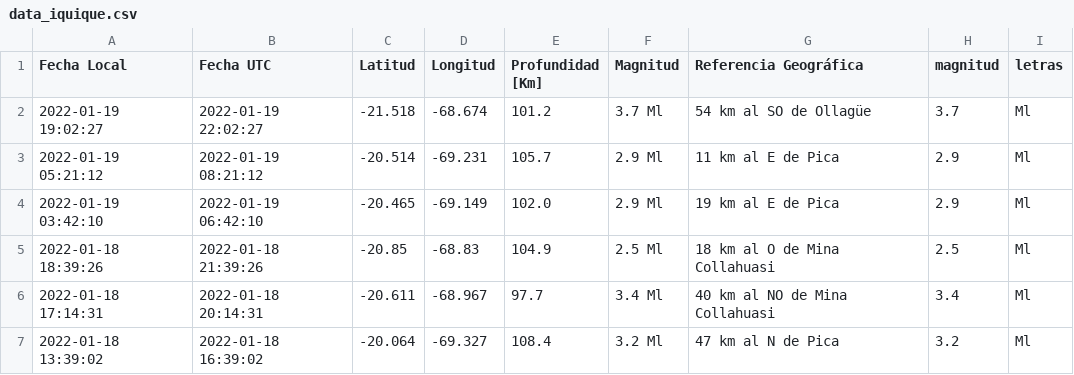
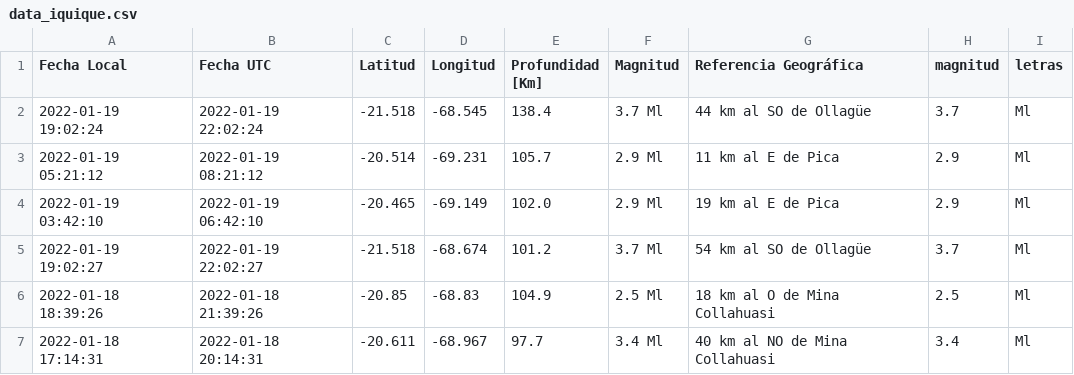
Before and after one commit to brunooviedo/sismosiquique, a CSV file: data_iquique.csv, drawn as a sheet; only a part is shown; the shorter side is filled out with more unchanged rows.

```diff
--- a/data_iquique.csv
+++ b/data_iquique.csv
@@ -1,5 +1,6 @@
 Fecha Local,Fecha UTC,Latitud,Longitud,Profundidad [Km],Magnitud,Referencia Geográfica,magnitud,letras
-2022-01-19 19:02:27,2022-01-19 22:02:27,-21.518,-68.674,101.2,3.7 Ml, 54 km al SO de Ollagüe,3.7,Ml
+2022-01-19 19:02:24,2022-01-19 22:02:24,-21.518,-68.545,138.4,3.7 Ml, 44 km al SO de Ollagüe,3.7,Ml
 2022-01-19 05:21:12,2022-01-19 08:21:12,-20.514,-69.231,105.7,2.9 Ml, 11 km al E de Pica,2.9,Ml
 2022-01-19 03:42:10,2022-01-19 06:42:10,-20.465,-69.149,102.0,2.9 Ml, 19 km al E de Pica,2.9,Ml
+2022-01-19 19:02:27,2022-01-19 22:02:27,-21.518,-68.674,101.2,3.7 Ml, 54 km al SO de Ollagüe,3.7,Ml
 2022-01-18 18:39:26,2022-01-18 21:39:26,-20.85,-68.83,104.9,2.5 Ml, 18 km al O de Mina Collahuasi,2.5,Ml
```
Also changed, not shown: data_iqq.csv, 2 other files.
